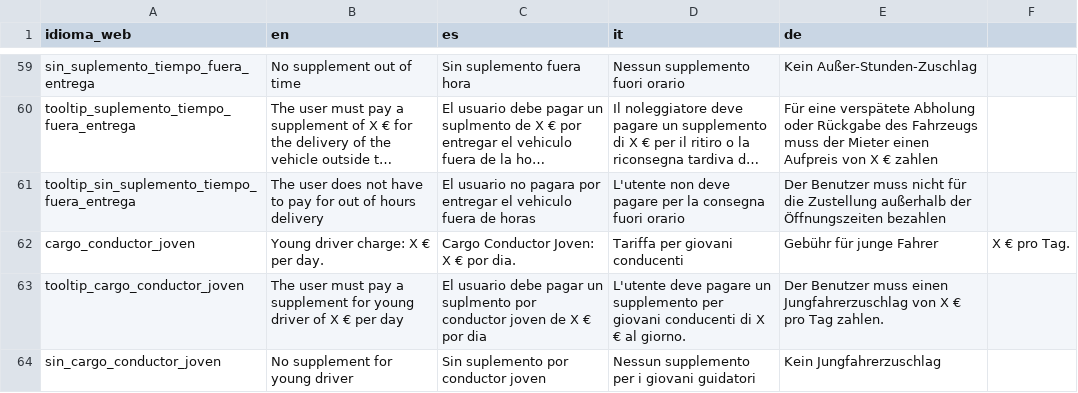
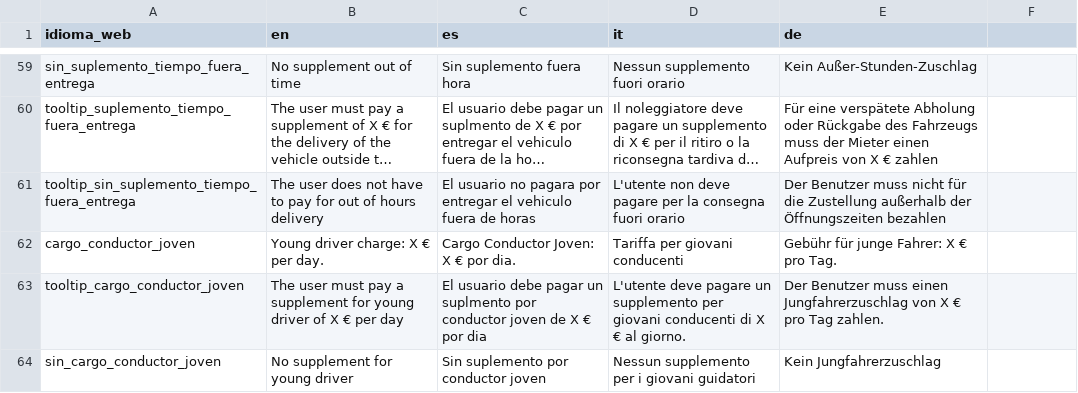
Before and after one commit to sosan/colaborador-rent-a-car-backend, a CSV file: locales/locales.csv, drawn as a sheet; only a part is shown, gaps mark what is left out; long unchanged cells end in …; the diff names each change by its address in the sheet, - before the commit and + after, or states it on an @@ line.

```diff
--- a/locales/locales.csv
+++ b/locales/locales.csv
-E62 (de): Gebühr für junge Fahrer
+E62 (de): Gebühr für junge Fahrer: X € pro Tag.
-F62: X € pro Tag.
+F62: (empty)
```
Also changed, not shown: 1 other file.
